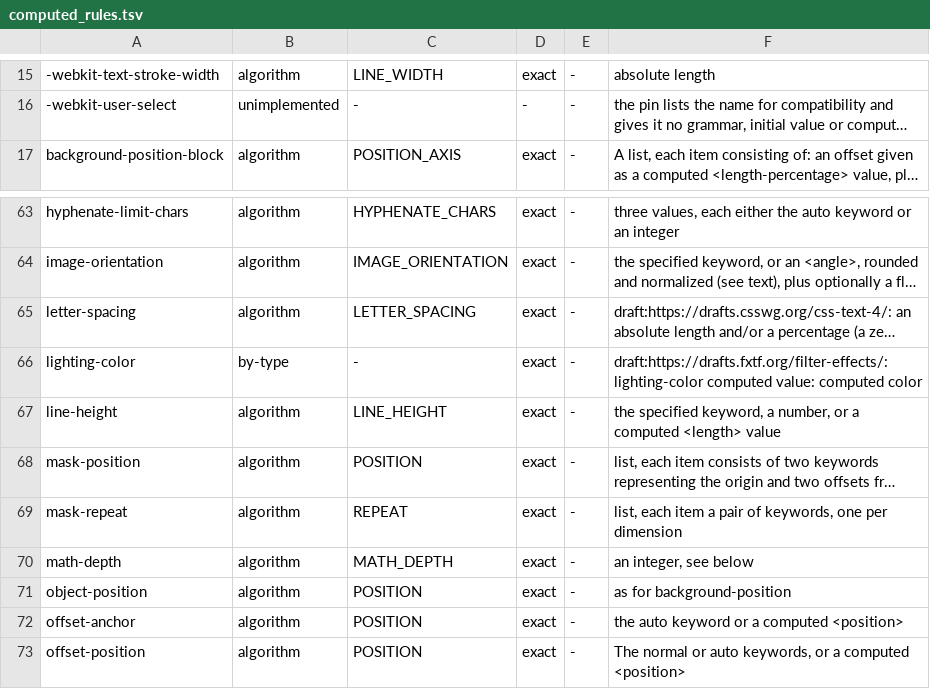
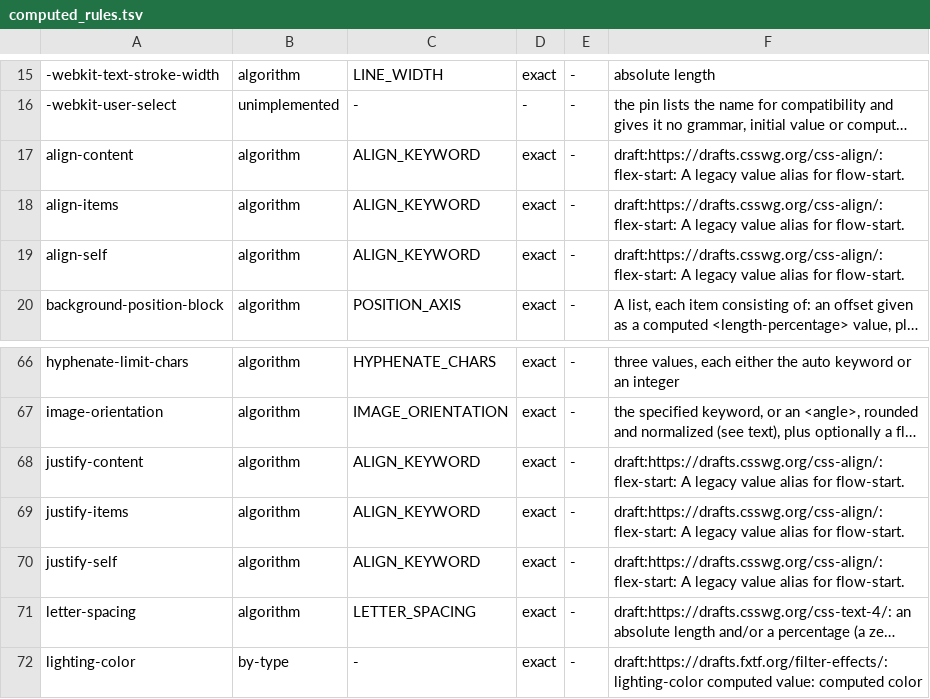
Before and after one commit to Ghoti-io/text, a TSV file: tools/css/computed_rules.tsv, drawn as a sheet; only a part is shown, gaps mark what is left out; the shorter side is filled out with more unchanged rows; long unchanged cells end in …; the diff names each change by its address in the sheet, - before the commit and + after, or states it on an @@ line.

Commit message:
Compute the legacy flex-start and flex-end alignment keywords as their flow aliases
C2e-g, alignment keywords only (the newer-draft grammars of that stage are not in this commit).
Measured: CSS_COMPUTED_DEFECTS 783 -> 733, CSS_PROPERTY_DEFECTS 479 (unchanged, its alignment
exceptions fall from 127 to 96 and the ledger gains place-items, place-content, place-self and
justify-content). Box Alignment re-served 2026-10-30.

<self-position> and <content-position> gain flow-start and flow-end (replace-grammar rows quoting
the draft's two definitions); the computed value of the six alignment properties is the keyword(s)
specified with the alias flex-start/flex-end written as the keyword it stands for ("A legacy value
alias for flow-start"), so `safe flex-start` is `safe flow-start` and place-* follow from their
longhands. place-items: flex-end legacy stays a listed defect (the page's `legacy center` depends
on the parent's value).

A plant (alias-kept) is seen to fail the computed-value gate.

```diff
--- a/tools/css/computed_rules.tsv
+++ b/tools/css/computed_rules.tsv
+row 17: align-content | algorithm | ALIGN_KEYWORD | exact | - | draft:https://drafts.csswg.org/css-align/: flex-start: A legacy value alias for flow-start.
+row 18: align-items | algorithm | ALIGN_KEYWORD | exact | - | draft:https://drafts.csswg.org/css-align/: flex-start: A legacy value alias for flow-start.
+row 19: align-self | algorithm | ALIGN_KEYWORD | exact | - | draft:https://drafts.csswg.org/css-align/: flex-start: A legacy value alias for flow-start.
+row 68: justify-content | algorithm | ALIGN_KEYWORD | exact | - | draft:https://drafts.csswg.org/css-align/: flex-start: A legacy value alias for flow-start.
+row 69: justify-items | algorithm | ALIGN_KEYWORD | exact | - | draft:https://drafts.csswg.org/css-align/: flex-start: A legacy value alias for flow-start.
+row 70: justify-self | algorithm | ALIGN_KEYWORD | exact | - | draft:https://drafts.csswg.org/css-align/: flex-start: A legacy value alias for flow-start.
```
Also changed, not shown: tools/css/consolidate.tsv, tools/css/depth.tsv, 14 other files.
